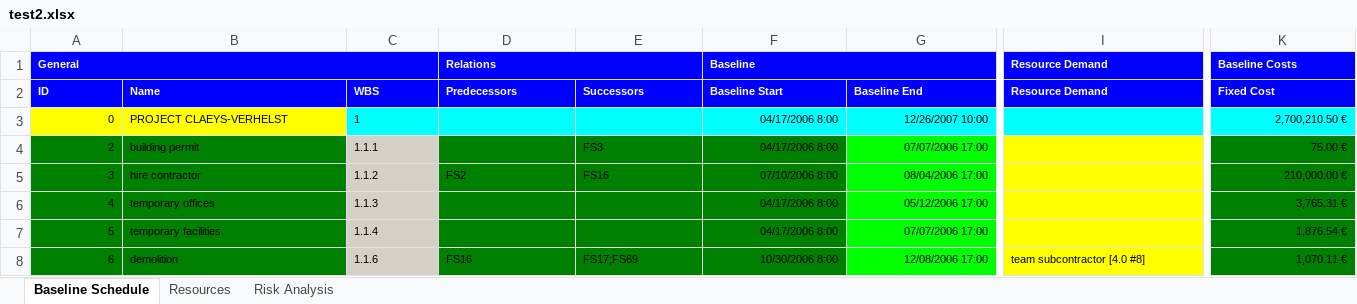
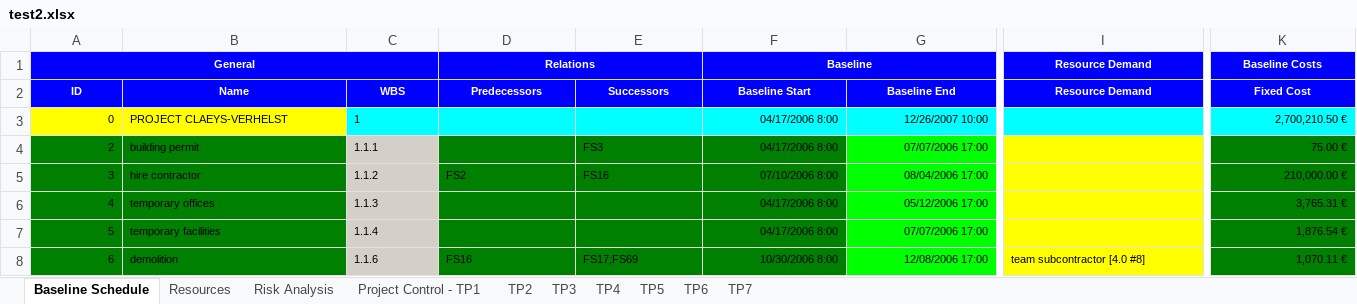
Before and after one commit to ghbonne/PMConverter, an Excel workbook: PMConverter/src/test2.xlsx, sheet Baseline Schedule, drawn as a sheet; only a part is shown, gaps mark what is left out; values as stored, in another font and other column widths than the file's, no borders; the diff covers the shown part only; the diff names each change by its address in the sheet, - before the commit and + after, or states it on an @@ line.

```diff
--- a/PMConverter/src/test2.xlsx (sheet Baseline Schedule)
+++ b/PMConverter/src/test2.xlsx (sheet Baseline Schedule)
+sheet tab: Project Control - TP1
+sheet tab: TP2
+sheet tab: TP3
+sheet tab: TP4
+sheet tab: TP5
+sheet tab: TP6
+sheet tab: TP7
-A1 alignment: left
+A1 alignment: center
-D1 alignment: left
+D1 alignment: center
-F1 alignment: left
+F1 alignment: center
-I1 alignment: left
+I1 alignment: center
-K1 alignment: left
+K1 alignment: center
-A2:K2 alignment: left
+A2:K2 alignment: center
```
Also changed, not shown: cell formats elsewhere in this sheet, sheet Resources, sheet Risk Analysis, 2 other files.
